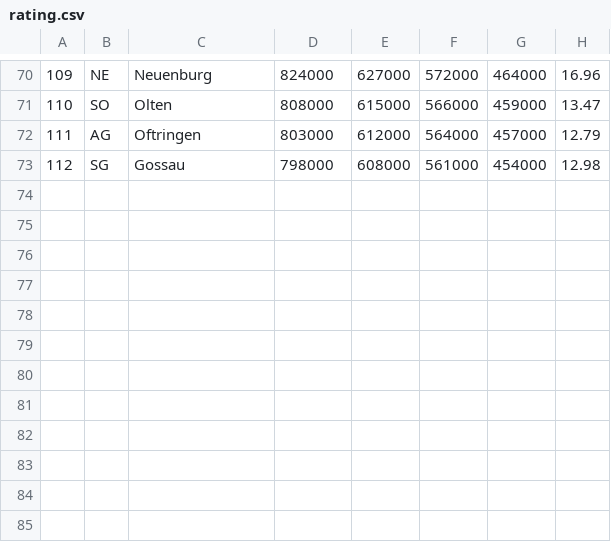
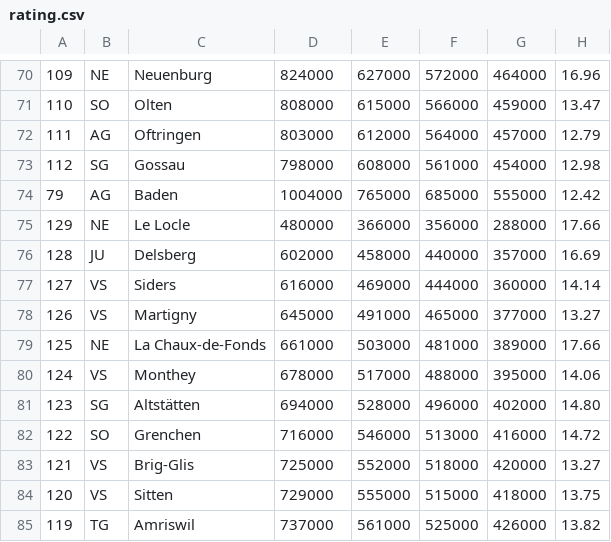
Before and after one commit to twoerth/CH-isochrone, a CSV file: rating.csv, drawn as a sheet; only a part is shown, gaps mark what is left out.

Commit message:
added more data sets

```diff
--- a/rating.csv
+++ b/rating.csv
@@ -73 +73,13 @@
 112,SG,Gossau,798000,608000,561000,454000,12.98,
+79,AG,Baden,1004000,765000,685000,555000,12.42,
+129,NE,Le Locle,480000,366000,356000,288000,17.66,
+128,JU,Delsberg,602000,458000,440000,357000,16.69,
+127,VS,Siders,616000,469000,444000,360000,14.14,
+126,VS,Martigny,645000,491000,465000,377000,13.27,
+125,NE,La Chaux-de-Fonds,661000,503000,481000,389000,17.66,
+124,VS,Monthey,678000,517000,488000,395000,14.06,
+123,SG,Altstätten,694000,528000,496000,402000,14.80,
+122,SO,Grenchen,716000,546000,513000,416000,14.72,
+121,VS,Brig-Glis,725000,552000,518000,420000,13.27,
+120,VS,Sitten,729000,555000,515000,418000,13.75,
+119,TG,Amriswil,737000,561000,525000,426000,13.82,
```
Also changed, not shown: coordinates.csv.
